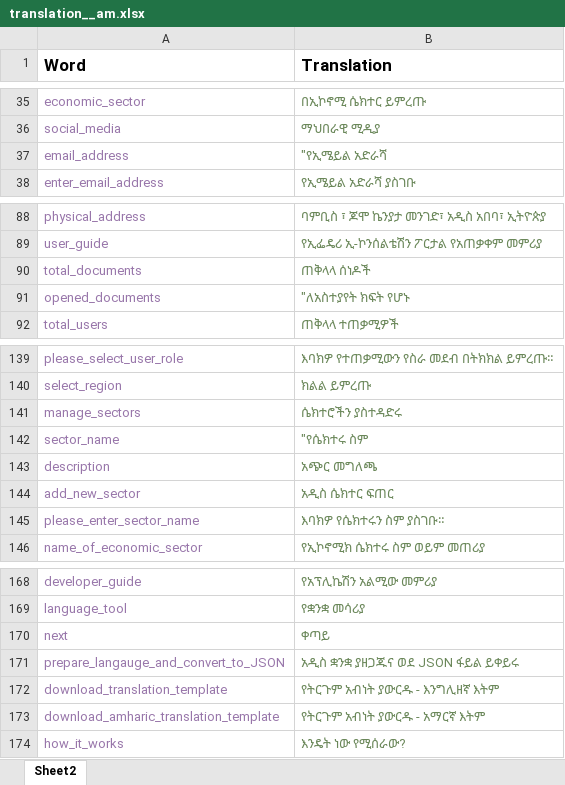
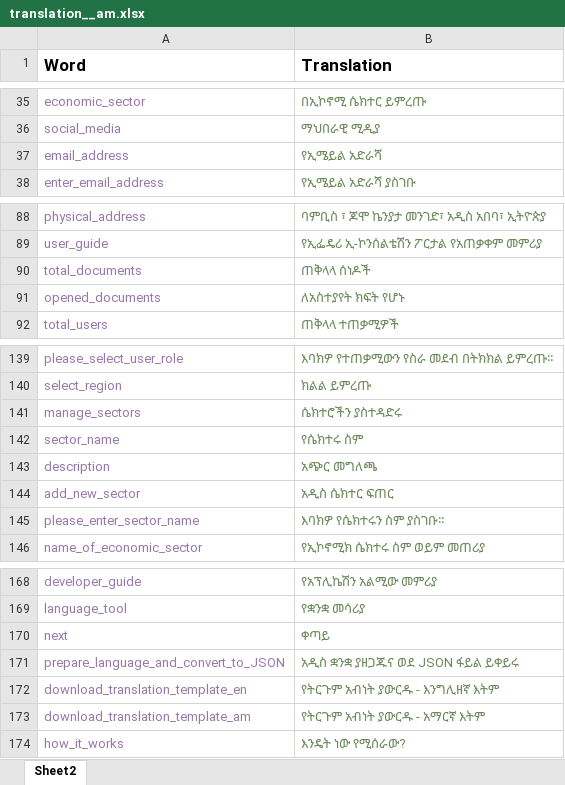
Before and after one commit to wobetu14/e-consultation-frontend, an Excel workbook: src/components/documentation/downloadable_files/translation__am.xlsx, sheet Sheet2, drawn as a sheet; only a part is shown, gaps mark what is left out; values as stored, in another font and other column widths than the file's, no borders; the diff names each change by its address in the sheet, - before the commit and + after, or states it on an @@ line.

Commit message:
Documentation for language preparation done!

```diff
--- a/src/components/documentation/downloadable_files/translation__am.xlsx (sheet Sheet2)
+++ b/src/components/documentation/downloadable_files/translation__am.xlsx (sheet Sheet2)
-B37 (Translation): "የኢሜይል አድራሻ
+B37 (Translation): የኢሜይል አድራሻ
-B91 (Translation): "ለአስተያየት ክፍት የሆኑ
+B91 (Translation): ለአስተያየት ክፍት የሆኑ
-B142 (Translation): "የሴክተሩ ስም
+B142 (Translation): የሴክተሩ ስም
-A171 (Word): prepare_langauge_and_convert_to_JSON
+A171 (Word): prepare_language_and_convert_to_JSON
-A172 (Word): download_translation_template
+A172 (Word): download_translation_template_en
-A173 (Word): download_amharic_translation_template
+A173 (Word): download_translation_template_am
```
Also changed, not shown: src/components/documentation/downloadable_files/translation__en.xlsx, 18 other files.
